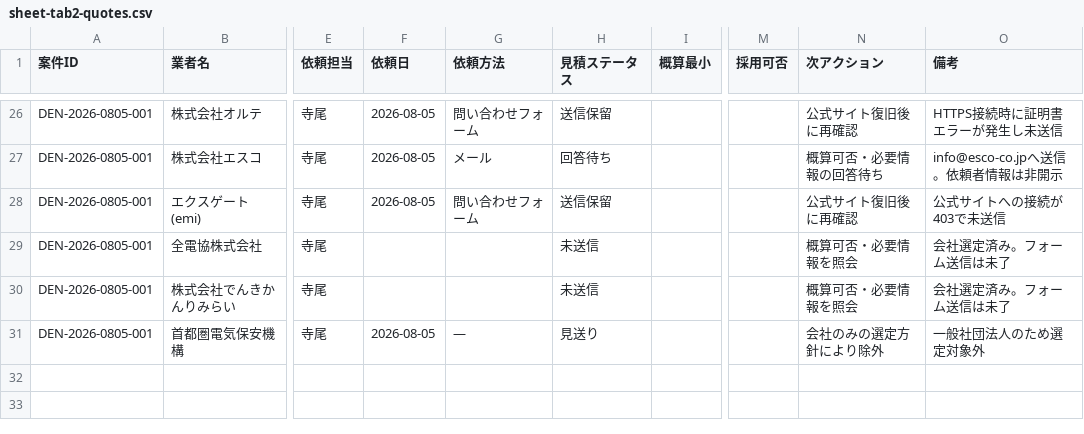
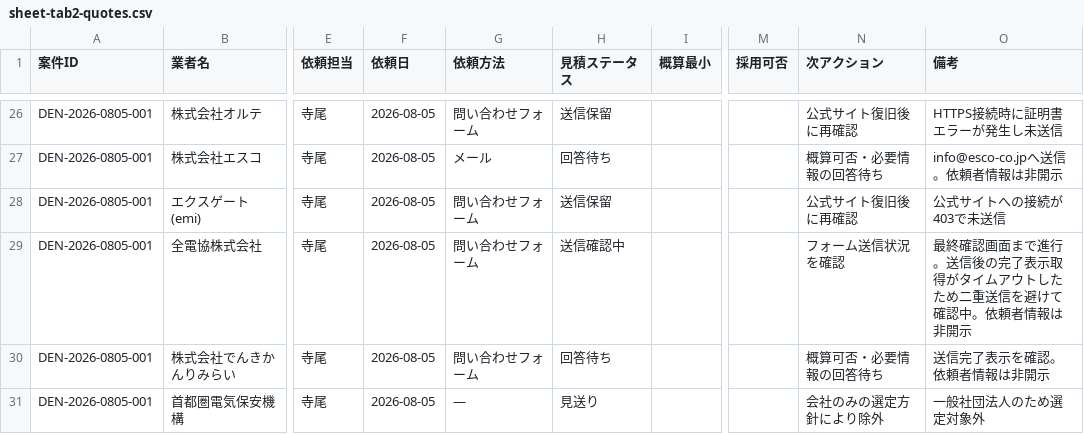
Before and after one commit to kkeisuke0407-crypto/local-support.jp, a CSV file: docs/sheet-tab2-quotes.csv, drawn as a sheet; only a part is shown, gaps mark what is left out; the diff names each change by its address in the sheet, - before the commit and + after, or states it on an @@ line.

Commit message:
data(leads): record remaining cubicle outreach

```diff
--- a/docs/sheet-tab2-quotes.csv
+++ b/docs/sheet-tab2-quotes.csv
-F29:F30 (依頼日): (empty)
+F29:F30 (依頼日): 2026-08-05
-G29:G30 (依頼方法): (empty)
+G29:G30 (依頼方法): 問い合わせフォーム
-H29 (見積ステータス): 未送信
+H29 (見積ステータス): 送信確認中
-N29 (次アクション): 概算可否・必要情報を照会
+N29 (次アクション): フォーム送信状況を確認
-O29 (備考): 会社選定済み。フォーム送信は未了
+O29 (備考): 最終確認画面まで進行。送信後の完了表示取得がタイムアウトしたため二重送信を避けて確認中。依頼者情報は非開示
-H30 (見積ステータス): 未送信
+H30 (見積ステータス): 回答待ち
-N30 (次アクション): 概算可否・必要情報を照会
+N30 (次アクション): 概算可否・必要情報の回答待ち
-O30 (備考): 会社選定済み。フォーム送信は未了
+O30 (備考): 送信完了表示を確認。依頼者情報は非開示
```
Also changed, not shown: docs/sheet-tab1-cases.csv.
